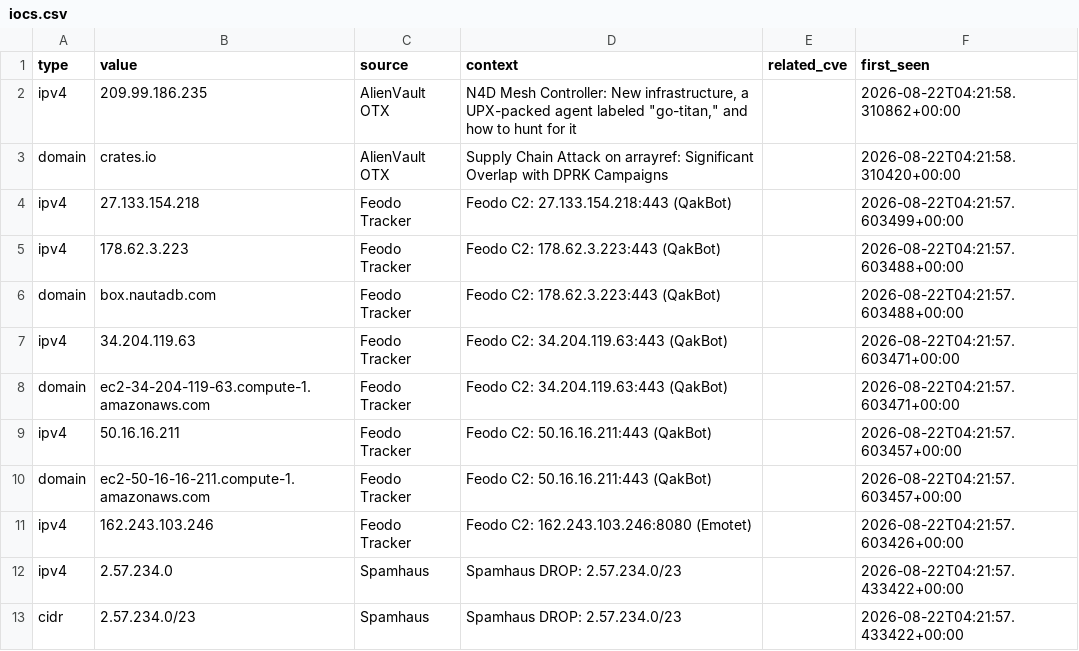
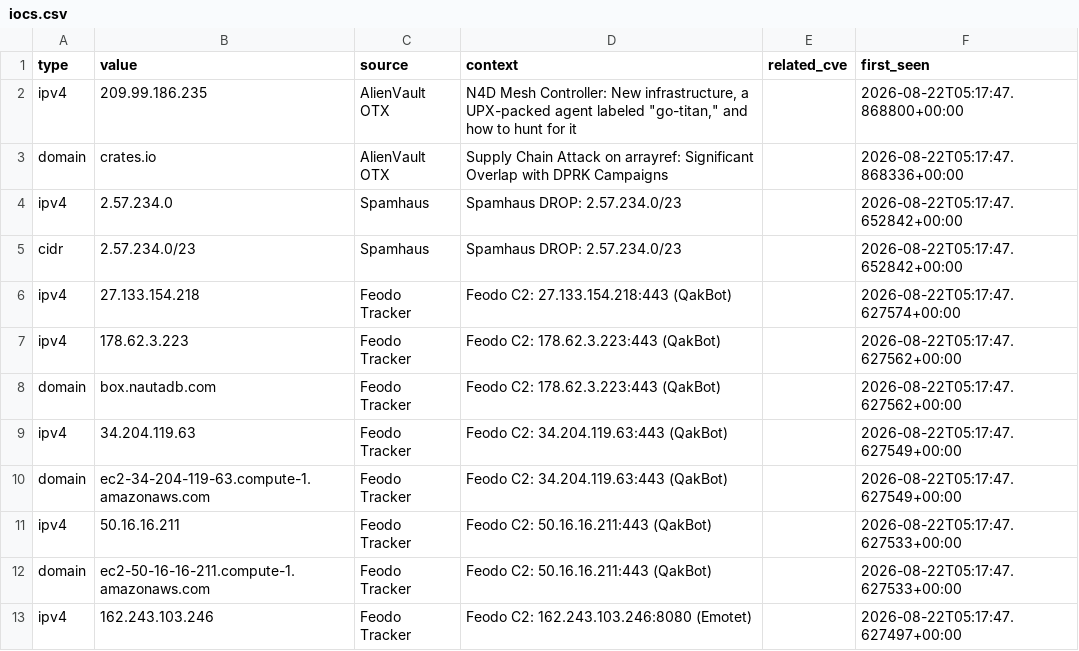
Before and after one commit to priyanshu965/Cyberwatch, a CSV file: data/exports/iocs.csv, drawn as a sheet.

```diff
--- a/data/exports/iocs.csv
+++ b/data/exports/iocs.csv
@@ -1,13 +1,13 @@
 type,value,source,context,related_cve,first_seen
-ipv4,209.99.186.235,AlienVault OTX,"N4D Mesh Controller: New infrastructure, a UPX-packed agent labeled ""go-titan,"" and how to hunt for it",,2026-08-22T04:21:58.310862+00:00
-domain,crates.io,AlienVault OTX,Supply Chain Attack on arrayref: Significant Overlap with DPRK Campaigns,,2026-08-22T04:21:58.310420+00:00
-ipv4,27.133.154.218,Feodo Tracker,Feodo C2: 27.133.154.218:443 (QakBot),,2026-08-22T04:21:57.603499+00:00
-ipv4,178.62.3.223,Feodo Tracker,Feodo C2: 178.62.3.223:443 (QakBot),,2026-08-22T04:21:57.603488+00:00
-domain,box.nautadb.com,Feodo Tracker,Feodo C2: 178.62.3.223:443 (QakBot),,2026-08-22T04:21:57.603488+00:00
-ipv4,34.204.119.63,Feodo Tracker,Feodo C2: 34.204.119.63:443 (QakBot),,2026-08-22T04:21:57.603471+00:00
-domain,ec2-34-204-119-63.compute-1.amazonaws.com,Feodo Tracker,Feodo C2: 34.204.119.63:443 (QakBot),,2026-08-22T04:21:57.603471+00:00
-ipv4,50.16.16.211,Feodo Tracker,Feodo C2: 50.16.16.211:443 (QakBot),,2026-08-22T04:21:57.603457+00:00
-domain,ec2-50-16-16-211.compute-1.amazonaws.com,Feodo Tracker,Feodo C2: 50.16.16.211:443 (QakBot),,2026-08-22T04:21:57.603457+00:00
-ipv4,162.243.103.246,Feodo Tracker,Feodo C2: 162.243.103.246:8080 (Emotet),,2026-08-22T04:21:57.603426+00:00
-ipv4,2.57.234.0,Spamhaus,Spamhaus DROP: 2.57.234.0/23,,2026-08-22T04:21:57.433422+00:00
-cidr,2.57.234.0/23,Spamhaus,Spamhaus DROP: 2.57.234.0/23,,2026-08-22T04:21:57.433422+00:00
+ipv4,209.99.186.235,AlienVault OTX,"N4D Mesh Controller: New infrastructure, a UPX-packed agent labeled ""go-titan,"" and how to hunt for it",,2026-08-22T05:17:47.868800+00:00
+domain,crates.io,AlienVault OTX,Supply Chain Attack on arrayref: Significant Overlap with DPRK Campaigns,,2026-08-22T05:17:47.868336+00:00
+ipv4,2.57.234.0,Spamhaus,Spamhaus DROP: 2.57.234.0/23,,2026-08-22T05:17:47.652842+00:00
+cidr,2.57.234.0/23,Spamhaus,Spamhaus DROP: 2.57.234.0/23,,2026-08-22T05:17:47.652842+00:00
+ipv4,27.133.154.218,Feodo Tracker,Feodo C2: 27.133.154.218:443 (QakBot),,2026-08-22T05:17:47.627574+00:00
+ipv4,178.62.3.223,Feodo Tracker,Feodo C2: 178.62.3.223:443 (QakBot),,2026-08-22T05:17:47.627562+00:00
+domain,box.nautadb.com,Feodo Tracker,Feodo C2: 178.62.3.223:443 (QakBot),,2026-08-22T05:17:47.627562+00:00
+ipv4,34.204.119.63,Feodo Tracker,Feodo C2: 34.204.119.63:443 (QakBot),,2026-08-22T05:17:47.627549+00:00
+domain,ec2-34-204-119-63.compute-1.amazonaws.com,Feodo Tracker,Feodo C2: 34.204.119.63:443 (QakBot),,2026-08-22T05:17:47.627549+00:00
+ipv4,50.16.16.211,Feodo Tracker,Feodo C2: 50.16.16.211:443 (QakBot),,2026-08-22T05:17:47.627533+00:00
+domain,ec2-50-16-16-211.compute-1.amazonaws.com,Feodo Tracker,Feodo C2: 50.16.16.211:443 (QakBot),,2026-08-22T05:17:47.627533+00:00
+ipv4,162.243.103.246,Feodo Tracker,Feodo C2: 162.243.103.246:8080 (Emotet),,2026-08-22T05:17:47.627497+00:00
```
Also changed, not shown: 10 other files.
